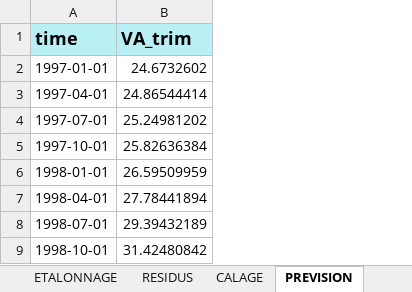
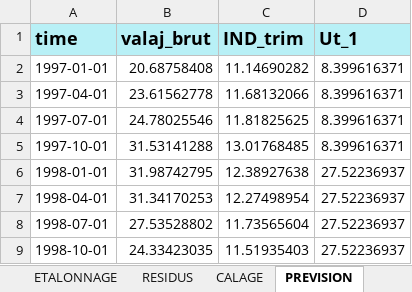
Before and after one commit to luckymaxtser/Compte_trim, an Excel workbook: VA_result_ENE.xlsx, sheet PREVISION, drawn as a sheet; only a part is shown; values as stored, in another font and other column widths than the file's, no borders; removed rows and columns are numbered as before the commit, all else as after; the diff names each change by its address in the sheet, - before the commit and + after, or states it on an @@ line.

```diff
--- a/VA_result_ENE.xlsx (sheet PREVISION)
+++ b/VA_result_ENE.xlsx (sheet PREVISION)
-column B (VA_trim), rows 2-9: 24.6732602 | 24.86544414 | 25.24981202 | 25.82636384 | 26.59509959 | 27.78441894 | 29.39432189 | 31.42480842
+column B (valaj_brut), rows 2-9: 20.68758408 | 23.61562778 | 24.78025546 | 31.53141288 | 31.98742795 | 31.34170253 | 27.53528802 | 24.33423035
+column C (IND_trim), rows 2-9: 11.14690282 | 11.68132066 | 11.81825625 | 13.01768485 | 12.38927638 | 12.27498954 | 11.73565604 | 11.51935403
+column D (Ut_1), rows 2-9: 8.399616371 | 8.399616371 | 8.399616371 | 8.399616371 | 27.52236937 | 27.52236937 | 27.52236937 | 27.52236937
```
Also changed, not shown: sheet CALAGE, sheet INDI, sheet ETALONNAGE, sheet VATRIM, sheet RESIDUS, sheet CNA.
